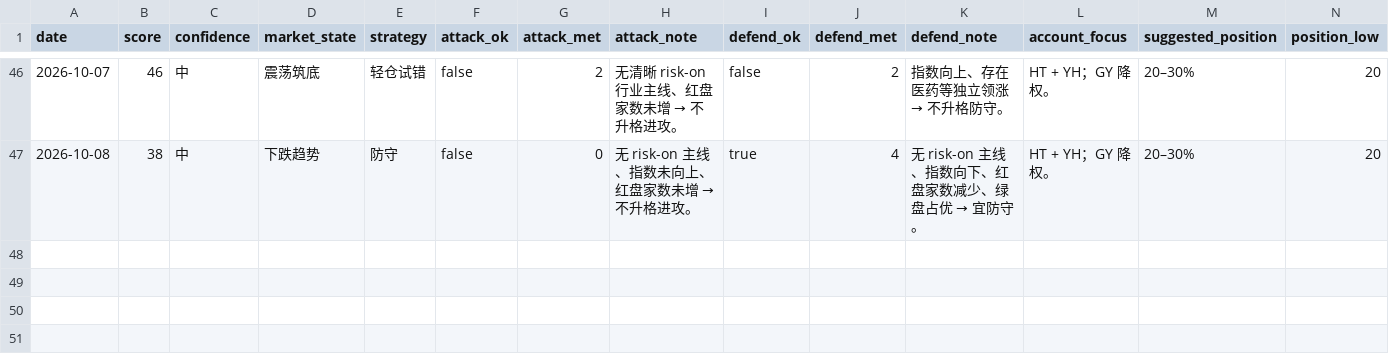
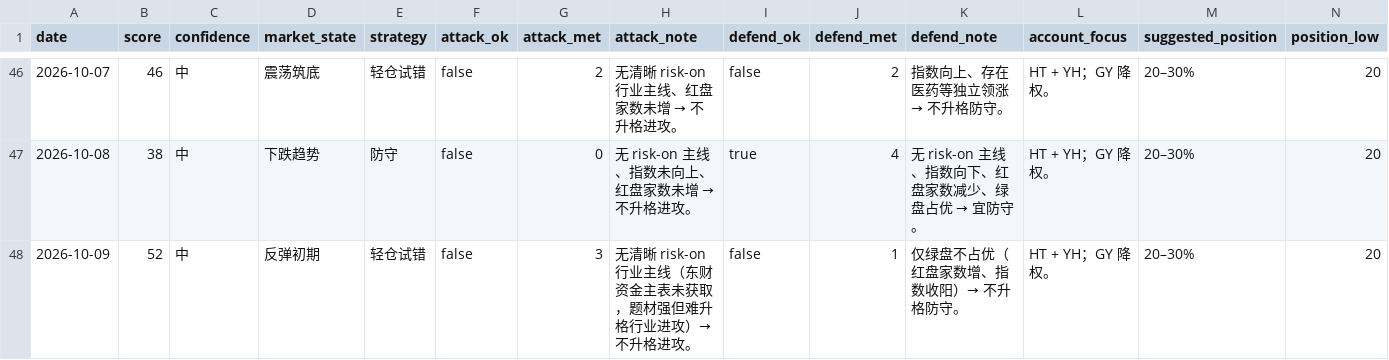
Before and after one commit to zhenfeng95/invest-agent, a CSV file: data/public/ashare-daily-snapshot.csv, drawn as a sheet; only a part is shown, gaps mark what is left out; rows hold the shown columns only; the diff names each change by its address in the sheet, - before the commit and + after, or states it on an @@ line.

```diff
--- a/data/public/ashare-daily-snapshot.csv
+++ b/data/public/ashare-daily-snapshot.csv
+row 48: 2026-10-09 | 52 | 中 | 反弹初期 | 轻仓试错 | false | 3 | 无清晰 risk-on 行业主线（东财资金主表未获取，题材强但难升格行业进攻）→ 不升格进攻。 | false | 1 | 仅绿盘不占优（红盘家数增、指数收阳）→ 不升格防守。 | HT + YH；GY 降权。 | 20–30% | 20
```
Also changed, not shown: 2 other files.
